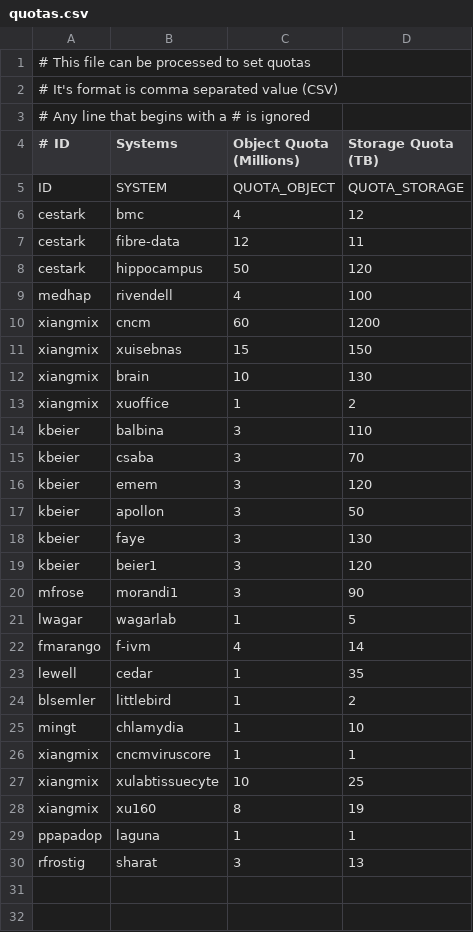
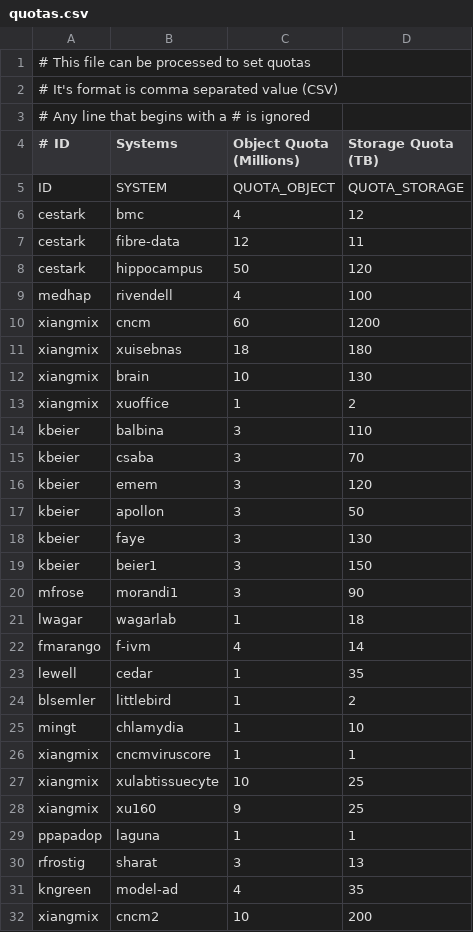
Before and after one commit to RCIC-UCI-Public/rcs3, a CSV file: POC/templates/quotas.csv, drawn as a sheet.

Commit message:
Quota adjustments

```diff
--- a/POC/templates/quotas.csv
+++ b/POC/templates/quotas.csv
@@ -10,3 +10,3 @@ medhap,rivendell,4,100
 xiangmix,cncm,60,1200
-xiangmix,xuisebnas,15,150
+xiangmix,xuisebnas,18,180
 xiangmix,brain,10,130
@@ -18,5 +18,5 @@ kbeier,apollon,3,50
 kbeier,faye,3,130
-kbeier,beier1,3,120
+kbeier,beier1,3,150
 mfrose,morandi1,3,90
-lwagar,wagarlab,1,5
+lwagar,wagarlab,1,18
 fmarango,f-ivm,4,14
@@ -27,4 +27,6 @@ xiangmix,cncmviruscore,1,1
 xiangmix,xulabtissuecyte,10,25
-xiangmix,xu160,8,19
+xiangmix,xu160,9,25
 ppapadop,laguna,1,1
 rfrostig,sharat,3,13
+kngreen,model-ad,4,35
+xiangmix,cncm2,10,200
```
